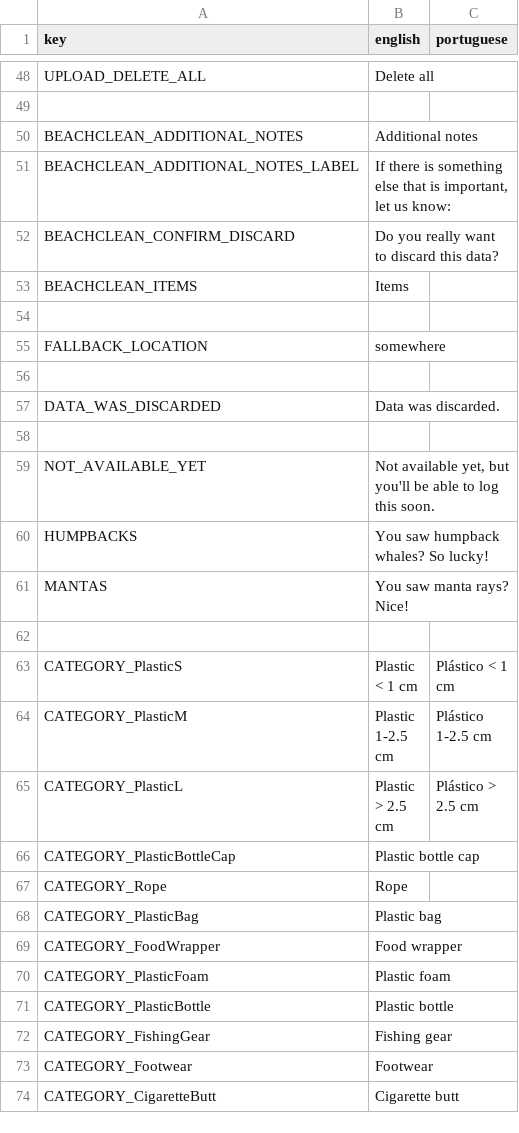
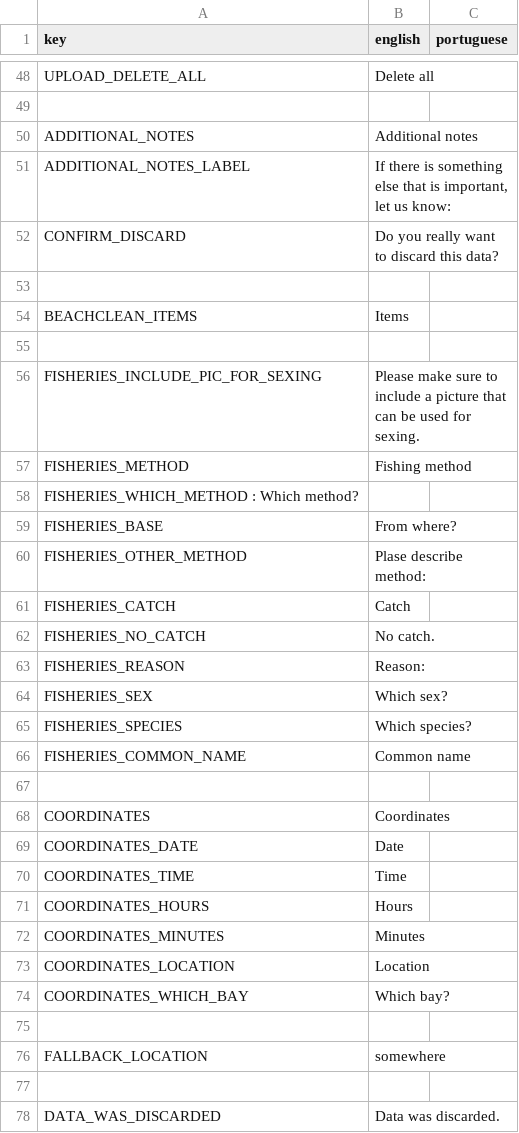
Before and after one commit to cunger/lto-field-work, a CSV file: languages/translations.csv, drawn as a sheet; only a part is shown, gaps mark what is left out; the shorter side is filled out with more unchanged rows; the diff covers the shown part only.

```diff
--- a/languages/translations.csv
+++ b/languages/translations.csv
@@ -49,6 +49,27 @@ UPLOAD_DELETE_ALL ; Delete all ;
 
-BEACHCLEAN_ADDITIONAL_NOTES ; Additional notes ;
-BEACHCLEAN_ADDITIONAL_NOTES_LABEL ; If there is something else that is important, let us know: ;
-BEACHCLEAN_CONFIRM_DISCARD ;  Do you really want to discard this data? ;
+ADDITIONAL_NOTES ; Additional notes ;
+ADDITIONAL_NOTES_LABEL ; If there is something else that is important, let us know: ;
+CONFIRM_DISCARD ;  Do you really want to discard this data? ;
+
 BEACHCLEAN_ITEMS ; Items ;
+
+FISHERIES_INCLUDE_PIC_FOR_SEXING ; Please make sure to include a picture that can be used for sexing. ;
+FISHERIES_METHOD ; Fishing method ;
+FISHERIES_WHICH_METHOD : Which method? ;
+FISHERIES_BASE ; From where? ;
+FISHERIES_OTHER_METHOD ; Plase describe method: ;
+FISHERIES_CATCH ; Catch ;
+FISHERIES_NO_CATCH ; No catch. ;
+FISHERIES_REASON ; Reason: ;
+FISHERIES_SEX ; Which sex? ;
+FISHERIES_SPECIES ; Which species? ;
+FISHERIES_COMMON_NAME ; Common name ;
+
+COORDINATES ; Coordinates ;
+COORDINATES_DATE ; Date ;
+COORDINATES_TIME ; Time ;
+COORDINATES_HOURS ; Hours ;
+COORDINATES_MINUTES ; Minutes ;
+COORDINATES_LOCATION ; Location ;
+COORDINATES_WHICH_BAY ; Which bay? ;
 
```
Also changed, not shown: 27 added rows elsewhere in this file, 8 other files.
